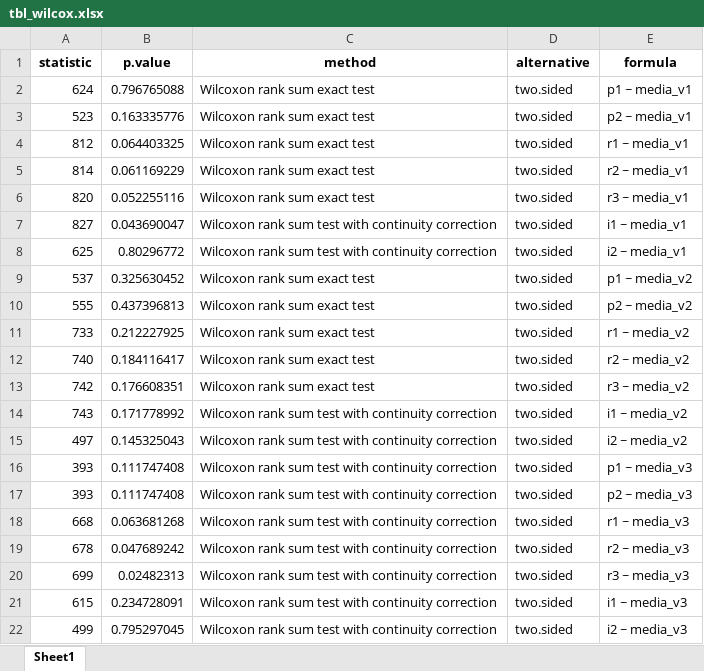
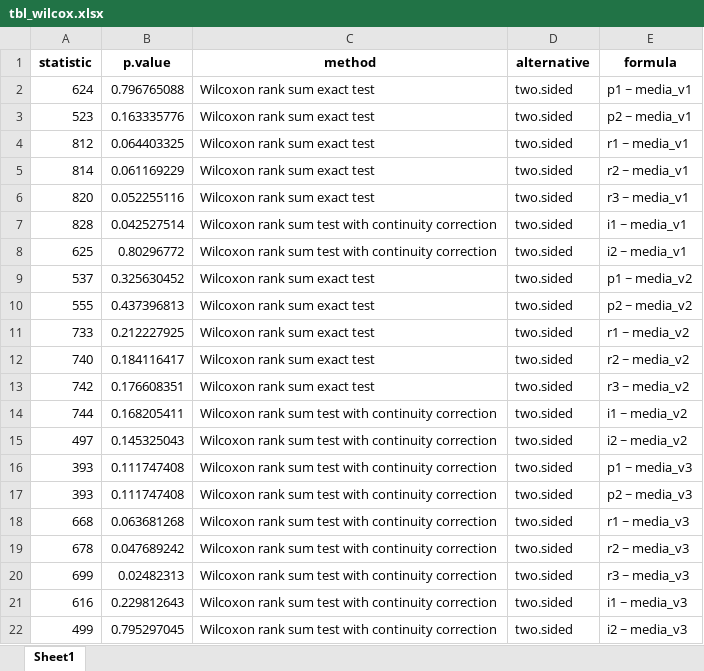
Before and after one commit to ONSV/pluris-resumo-velocidades, an Excel workbook: data/tbl_wilcox.xlsx, sheet Sheet1, drawn as a sheet; values as stored, in another font and other column widths than the file's, no borders; the diff names each change by its address in the sheet, - before the commit and + after, or states it on an @@ line.

```diff
--- a/data/tbl_wilcox.xlsx (sheet Sheet1)
+++ b/data/tbl_wilcox.xlsx (sheet Sheet1)
-A7 (statistic): 827
+A7 (statistic): 828
-B7 (p.value): 0.043690047
+B7 (p.value): 0.042527514
-A14 (statistic): 743
+A14 (statistic): 744
-B14 (p.value): 0.171778992
+B14 (p.value): 0.168205411
-A21 (statistic): 615
+A21 (statistic): 616
-B21 (p.value): 0.234728091
+B21 (p.value): 0.229812643
```
Also changed, not shown: 7 other files.
